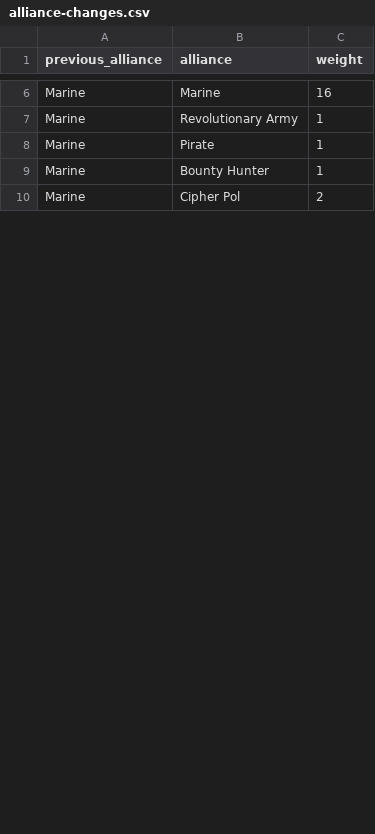
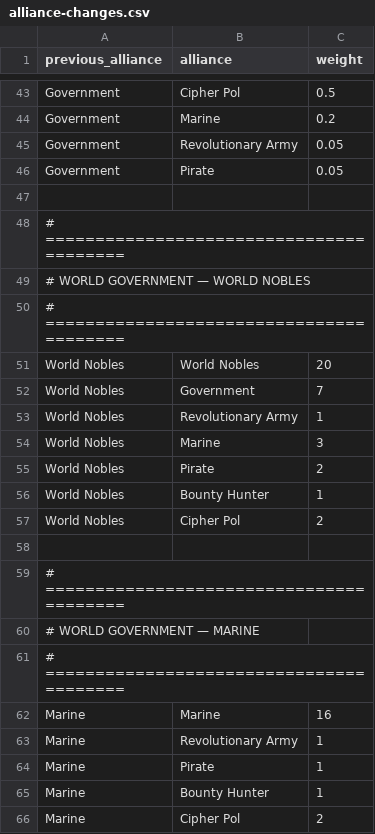
Before and after one commit to Marmlo/OPRCG, a CSV file: data/alliance-changes.csv, drawn as a sheet; only a part is shown, gaps mark what is left out; the diff covers the shown part only; the diff names each change by its address in the sheet, - before the commit and + after, or states it on an @@ line.

Commit message:
Update alliance-changes.csv
Updated Odds In alliance changes
Organized code with thags

```diff
--- a/data/alliance-changes.csv
+++ b/data/alliance-changes.csv
@@ row 25 moved to row 43: Government @@
+row 44: Government | Marine | 0.2
+row 45: Government | Revolutionary Army | 0.05
+row 46: Government | Pirate | 0.05
+row 47: (empty)
+row 48: # ========================================
+row 49: # WORLD GOVERNMENT — WORLD NOBLES
+row 50: # ========================================
@@ row 29 moved to row 51: World Nobles @@
+row 52: World Nobles | Government | 7
@@ row 31 moved to row 53: World Nobles @@
@@ row 32 moved to row 54: World Nobles @@
+row 55: World Nobles | Pirate | 2
@@ row 34 moved to row 56: World Nobles @@
+row 57: World Nobles | Cipher Pol | 2
+row 58: (empty)
+row 59: # ========================================
+row 60: # WORLD GOVERNMENT — MARINE
+row 61: # ========================================
```
Also changed, not shown: 26 added rows, 8 removed rows, 14 moved rows and 5 edited cells elsewhere in this file.
